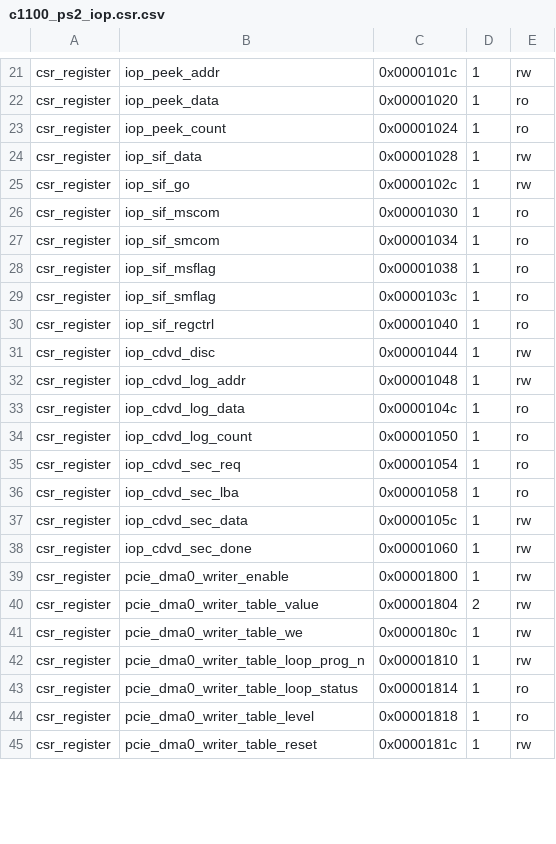
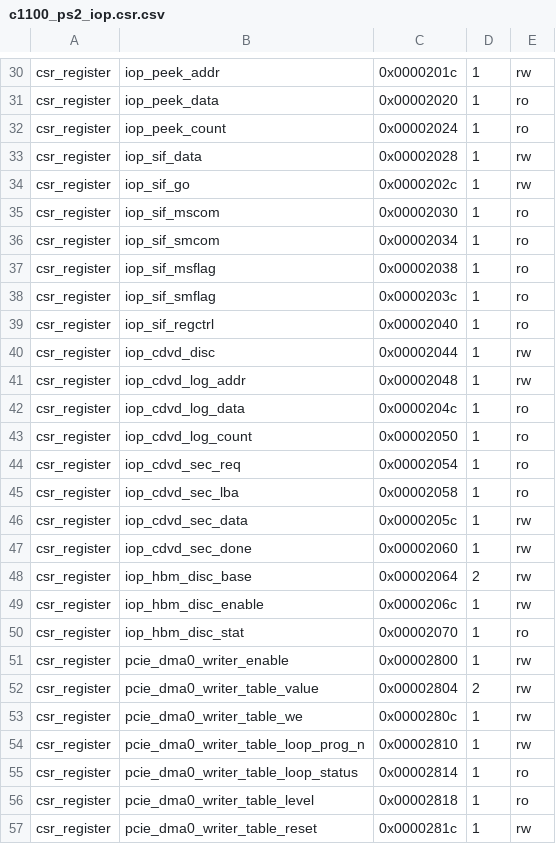
Before and after one commit to Dracnea/PS2-Xilinx-UltrascalePlus, a CSV file: bitstreams/c1100_ps2_iop.csr.csv, drawn as a sheet; only a part is shown, gaps mark what is left out; addresses are those after the commit; the diff covers the shown part only; the diff names each change by its address in the sheet, - before the commit and + after, or states it on an @@ line.

```diff
--- a/bitstreams/c1100_ps2_iop.csr.csv
+++ b/bitstreams/c1100_ps2_iop.csr.csv
-C30: 0x0000101c
+C30: 0x0000201c
-C31: 0x00001020
+C31: 0x00002020
-C32: 0x00001024
+C32: 0x00002024
-C33: 0x00001028
+C33: 0x00002028
-C34: 0x0000102c
+C34: 0x0000202c
-C35: 0x00001030
+C35: 0x00002030
-C36: 0x00001034
+C36: 0x00002034
-C37: 0x00001038
+C37: 0x00002038
-C38: 0x0000103c
+C38: 0x0000203c
-C39: 0x00001040
+C39: 0x00002040
-C40: 0x00001044
+C40: 0x00002044
-C41: 0x00001048
+C41: 0x00002048
-C42: 0x0000104c
+C42: 0x0000204c
-C43: 0x00001050
+C43: 0x00002050
-C44: 0x00001054
+C44: 0x00002054
-C45: 0x00001058
+C45: 0x00002058
-C46: 0x0000105c
+C46: 0x0000205c
-C47: 0x00001060
+C47: 0x00002060
+row 48: csr_register | iop_hbm_disc_base | 0x00002064 | 2 | rw
+row 49: csr_register | iop_hbm_disc_enable | 0x0000206c | 1 | rw
+row 50: csr_register | iop_hbm_disc_stat | 0x00002070 | 1 | ro
-C51: 0x00001800
+C51: 0x00002800
-C52: 0x00001804
+C52: 0x00002804
-C53: 0x0000180c
+C53: 0x0000280c
-C54: 0x00001810
+C54: 0x00002810
-C55: 0x00001814
+C55: 0x00002814
-C56: 0x00001818
+C56: 0x00002818
-C57: 0x0000181c
+C57: 0x0000281c
```
Also changed, not shown: 9 added rows and 38 edited cells elsewhere in this file, 1 other file.
